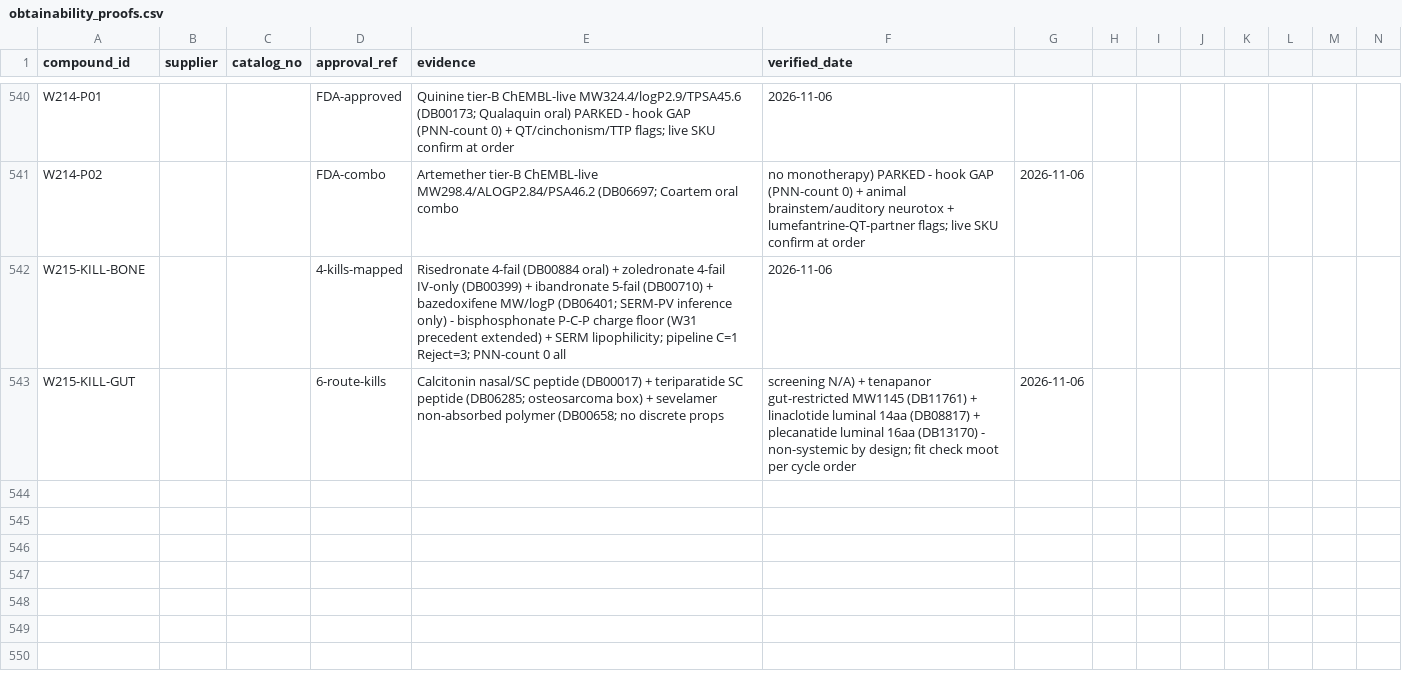
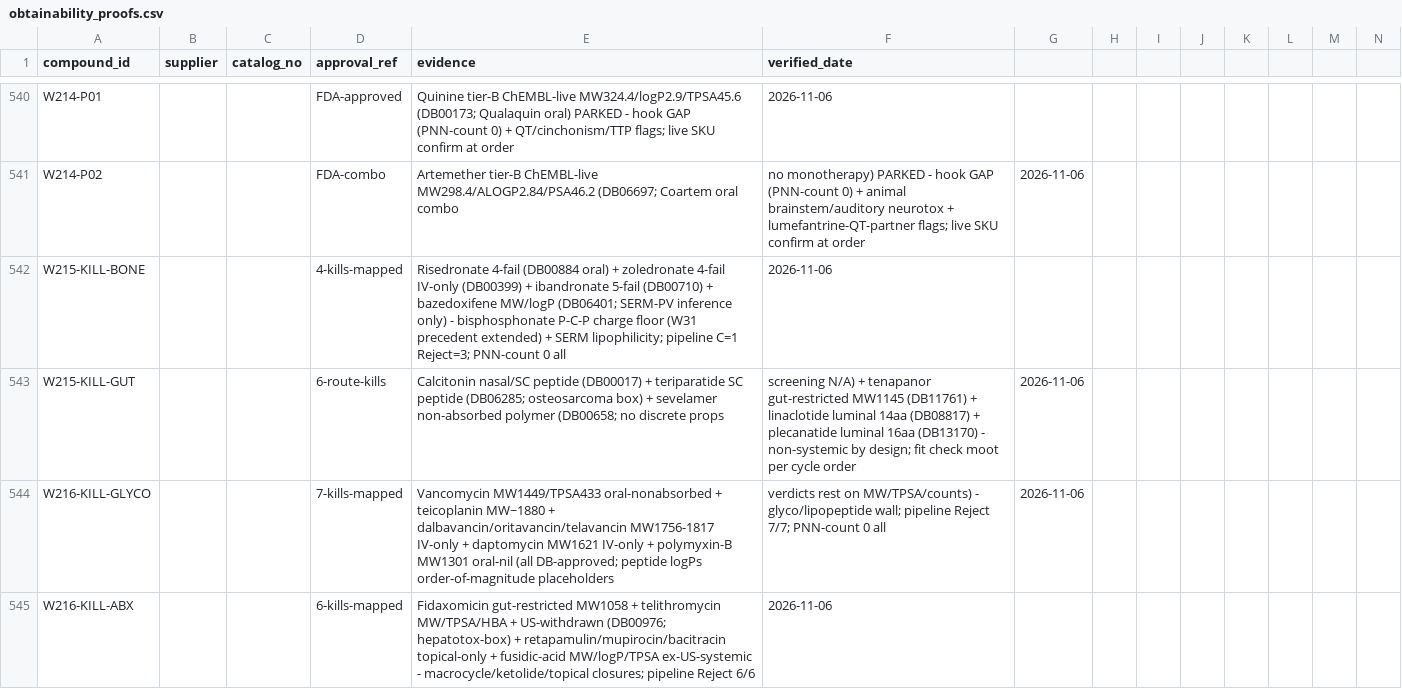
Before and after one commit to AegeanWorks/PNN, a CSV file: data/compounds/waves/obtainability_proofs.csv, drawn as a sheet; only a part is shown, gaps mark what is left out; rows hold the shown columns only; the diff names each change by its address in the sheet, - before the commit and + after, or states it on an @@ line.

Commit message:
feat(waves): wave216 large-antibiotic remainder full-Reject sweep
13 kills, 0 parks (glyco/lipopeptide wall 7/7 Reject; macrocycle/ketolide/topical closures 6/6 Reject, avg score 0.12). Gates: run.py OK, 216 OK, aikit 4/4.

```diff
--- a/data/compounds/waves/obtainability_proofs.csv
+++ b/data/compounds/waves/obtainability_proofs.csv
+row 544: W216-KILL-GLYCO |  |  | 7-kills-mapped | Vancomycin MW1449/TPSA433 oral-nonabsorbed + teicoplanin MW~1880 + dalbavancin/oritavancin/telavancin MW1756-1817 IV-only + daptomycin MW1621 IV-only + polymyxin-B MW1301 oral-nil (all DB-approved; peptide logPs order-of-magnitude placeholders | verdicts rest on MW/TPSA/counts) - glyco/lipopeptide wall; pipeline Reject 7/7; PNN-count 0 all | 2026-11-06
+row 545: W216-KILL-ABX |  |  | 6-kills-mapped | Fidaxomicin gut-restricted MW1058 + telithromycin MW/TPSA/HBA + US-withdrawn (DB00976; hepatotox-box) + retapamulin/mupirocin/bacitracin topical-only + fusidic-acid MW/logP/TPSA ex-US-systemic - macrocycle/ketolide/topical closures; pipeline Reject 6/6 | 2026-11-06
```
Also changed, not shown: 1 other file.
